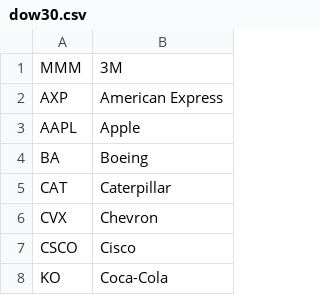
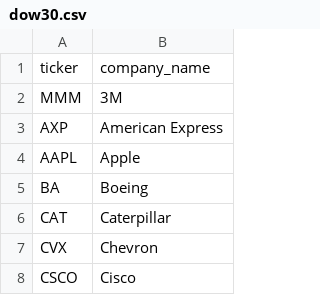
Before and after one commit to giladbi/TradeAnalyzer, a CSV file: data/dow30.csv, drawn as a sheet; only a part is shown; the shorter side is filled out with more unchanged rows; the diff names each change by its address in the sheet, - before the commit and + after, or states it on an @@ line.

Commit message:
add header to dow data csv file

```diff
--- a/data/dow30.csv
+++ b/data/dow30.csv
+row 1: ticker | company_name
```
